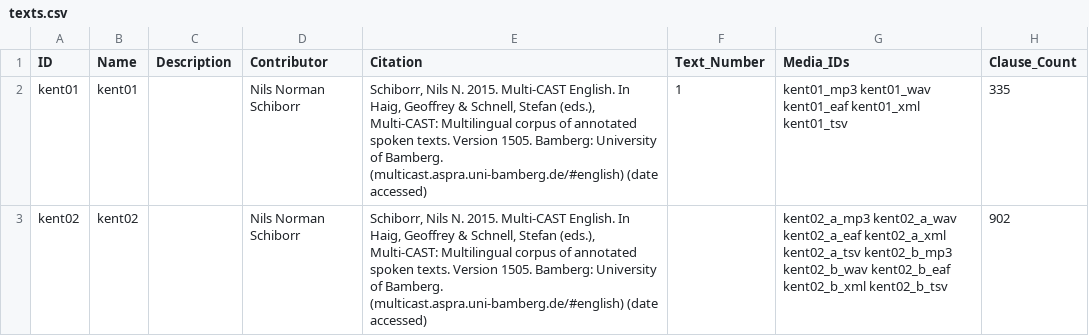
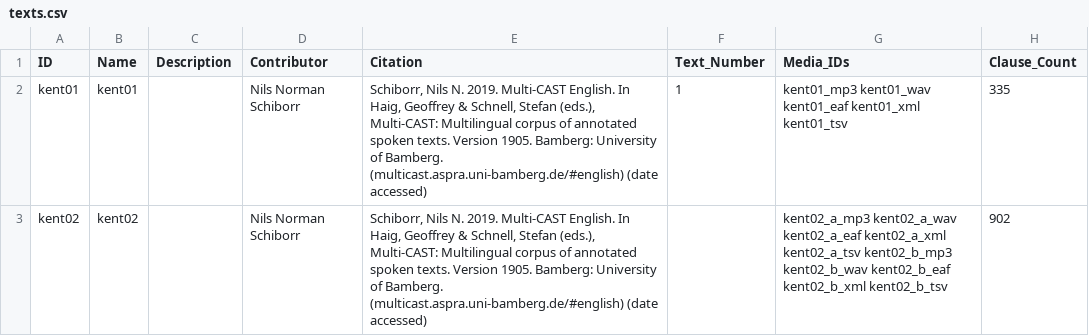
Before and after one commit to Multi-CAST/mcenglish, a CSV file: cldf/texts.csv, drawn as a sheet; only a part is shown; the diff names each change by its address in the sheet, - before the commit and + after, or states it on an @@ line.

```diff
--- a/cldf/texts.csv
+++ b/cldf/texts.csv
-E2:E3 (Citation): …Nils N. 2015. Multi-CAST English. In Haig, Geoffrey & Schnell, Stefan (eds.), Multi-CAST: Multilingual corpus of annotated spoken texts. Version 1505. Bamberg: University…
+E2:E3 (Citation): …Nils N. 2019. Multi-CAST English. In Haig, Geoffrey & Schnell, Stefan (eds.), Multi-CAST: Multilingual corpus of annotated spoken texts. Version 1905. Bamberg: University…
```
Also changed, not shown: cldf/media.csv, cldf/media/mc_english_kent01.tsv, 14 other files.
